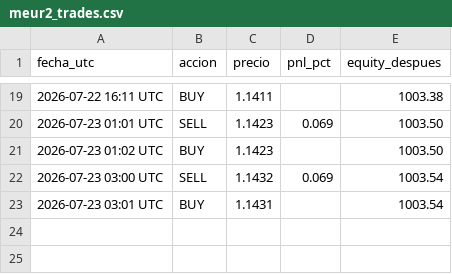
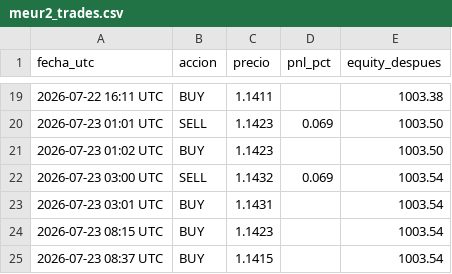
Before and after one commit to christianprimero926/btc-bot-panel, a CSV file: meur2_trades.csv, drawn as a sheet; only a part is shown, gaps mark what is left out; the diff names each change by its address in the sheet, - before the commit and + after, or states it on an @@ line.

```diff
--- a/meur2_trades.csv
+++ b/meur2_trades.csv
+row 24: 2026-07-23 08:15 UTC | BUY | 1.1423 |  | 1003.54
+row 25: 2026-07-23 08:37 UTC | BUY | 1.1415 |  | 1003.54
```
Also changed, not shown: meur15_trades.csv, mgold15_equity_history.csv, 25 other files.
